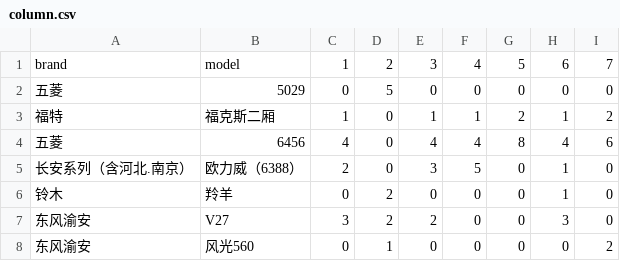
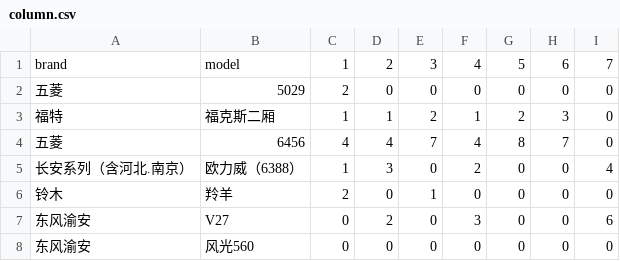
Before and after one commit to BBBop-W/MTP_code, a CSV file: result/m7c7/VNS/column.csv, drawn as a sheet.

```diff
--- a/result/m7c7/VNS/column.csv
+++ b/result/m7c7/VNS/column.csv
@@ -1,8 +1,8 @@
 brand,model,1,2,3,4,5,6,7
-五菱,5029,0,5,0,0,0,0,0
-福特,福克斯二厢,1,0,1,1,2,1,2
-五菱,6456,4,0,4,4,8,4,6
-长安系列（含河北.南京）,欧力威（6388）,2,0,3,5,0,1,0
-铃木,羚羊,0,2,0,0,0,1,0
-东风渝安,V27,3,2,2,0,0,3,0
-东风渝安,风光560,0,1,0,0,0,0,2
+五菱,5029,2,0,0,0,0,0,0
+福特,福克斯二厢,1,1,2,1,2,3,0
+五菱,6456,4,4,7,4,8,7,0
+长安系列（含河北.南京）,欧力威（6388）,1,3,0,2,0,0,4
+铃木,羚羊,2,0,1,0,0,0,0
+东风渝安,V27,0,2,0,3,0,0,6
+东风渝安,风光560,0,0,0,0,0,0,0
```
Also changed, not shown: 6 other files.
